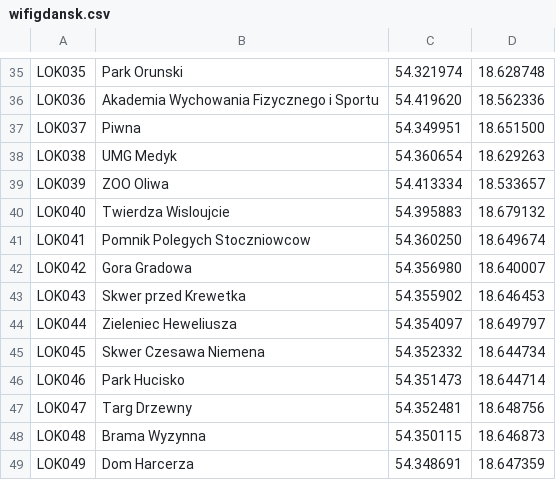
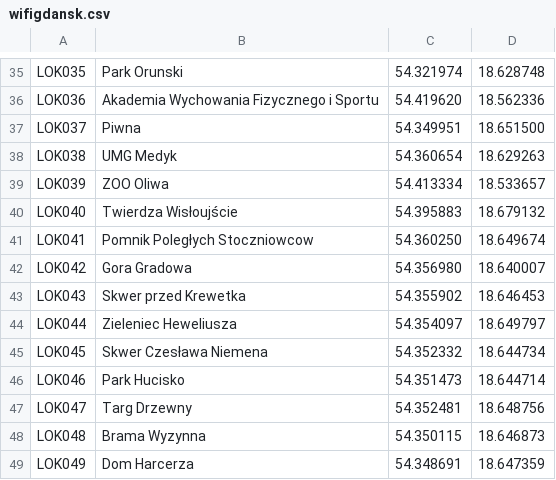
Before and after one commit to infoshareacademy/jcsz1-RED, a CSV file: WhereWiFi/seeWifi/data/wifigdansk.csv, drawn as a sheet; only a part is shown, gaps mark what is left out; the diff covers the shown part only; the diff names each change by its address in the sheet, - before the commit and + after, or states it on an @@ line.

```diff
--- a/WhereWiFi/seeWifi/data/wifigdansk.csv
+++ b/WhereWiFi/seeWifi/data/wifigdansk.csv
-B40: Twierdza Wisloujcie
+B40: Twierdza Wisłoujście
-B41: Pomnik Polegych Stoczniowcow
+B41: Pomnik Poległych Stoczniowcow
-B45: Skwer Czesawa Niemena
+B45: Skwer Czesława Niemena
```
Also changed, not shown: 15 edited cells elsewhere in this file, 5 other files.
